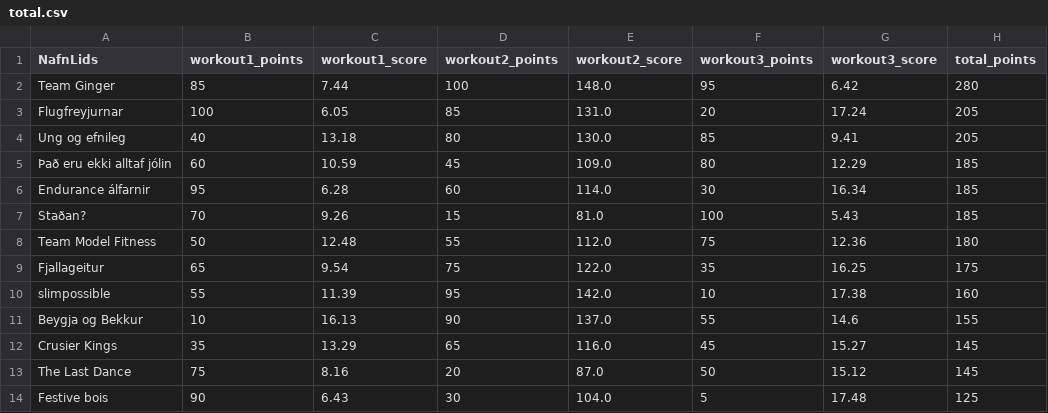
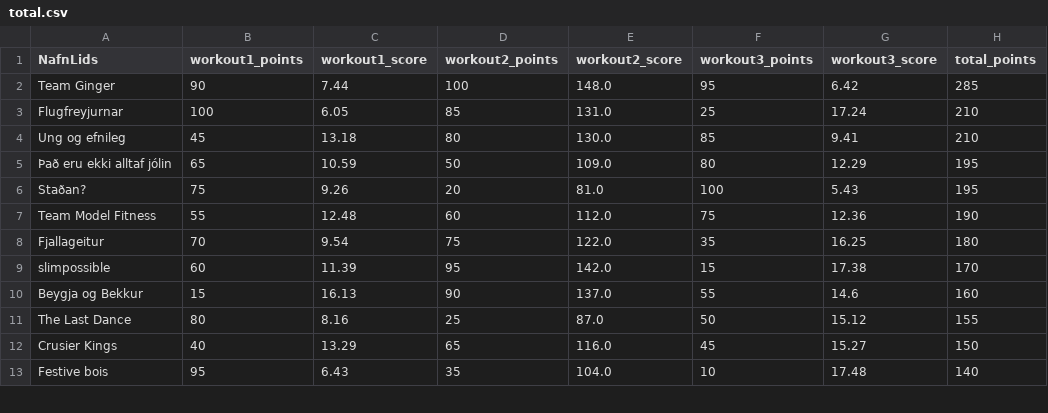
Before and after one commit to stullifugl/calculate_crossfit_competition_results, a CSV file: results/Jolaleikarnir/RX/general/total.csv, drawn as a sheet; only a part is shown; the diff covers the shown part only.

```diff
--- a/results/Jolaleikarnir/RX/general/total.csv
+++ b/results/Jolaleikarnir/RX/general/total.csv
@@ -1,14 +1,13 @@
 NafnLids,workout1_points,workout1_score,workout2_points,workout2_score,workout3_points,workout3_score,total_points
-Team Ginger,85,7.44,100,148.0,95,6.42,280
-Flugfreyjurnar,100,6.05,85,131.0,20,17.24,205
-Ung og efnileg,40,13.18,80,130.0,85,9.41,205
-Það eru ekki alltaf jólin,60,10.59,45,109.0,80,12.29,185
-Endurance álfarnir,95,6.28,60,114.0,30,16.34,185
-Staðan?,70,9.26,15,81.0,100,5.43,185
-Team Model Fitness,50,12.48,55,112.0,75,12.36,180
-Fjallageitur,65,9.54,75,122.0,35,16.25,175
-slimpossible,55,11.39,95,142.0,10,17.38,160
-Beygja og Bekkur,10,16.13,90,137.0,55,14.6,155
-Crusier Kings,35,13.29,65,116.0,45,15.27,145
-The Last Dance,75,8.16,20,87.0,50,15.12,145
-Festive bois,90,6.43,30,104.0,5,17.48,125
+Team Ginger,90,7.44,100,148.0,95,6.42,285
+Flugfreyjurnar,100,6.05,85,131.0,25,17.24,210
+Ung og efnileg,45,13.18,80,130.0,85,9.41,210
+Það eru ekki alltaf jólin,65,10.59,50,109.0,80,12.29,195
+Staðan?,75,9.26,20,81.0,100,5.43,195
+Team Model Fitness,55,12.48,60,112.0,75,12.36,190
+Fjallageitur,70,9.54,75,122.0,35,16.25,180
+slimpossible,60,11.39,95,142.0,15,17.38,170
+Beygja og Bekkur,15,16.13,90,137.0,55,14.6,160
+The Last Dance,80,8.16,25,87.0,50,15.12,155
+Crusier Kings,40,13.29,65,116.0,45,15.27,150
+Festive bois,95,6.43,35,104.0,10,17.48,140
```
Also changed, not shown: 1 added row, 1 removed row and 26 edited cells elsewhere in this file, competitions/Jolaleikarnir/lidin.csv, results/Jolaleikarnir/RX/KK-KVK/total.csv, 23 other files.
